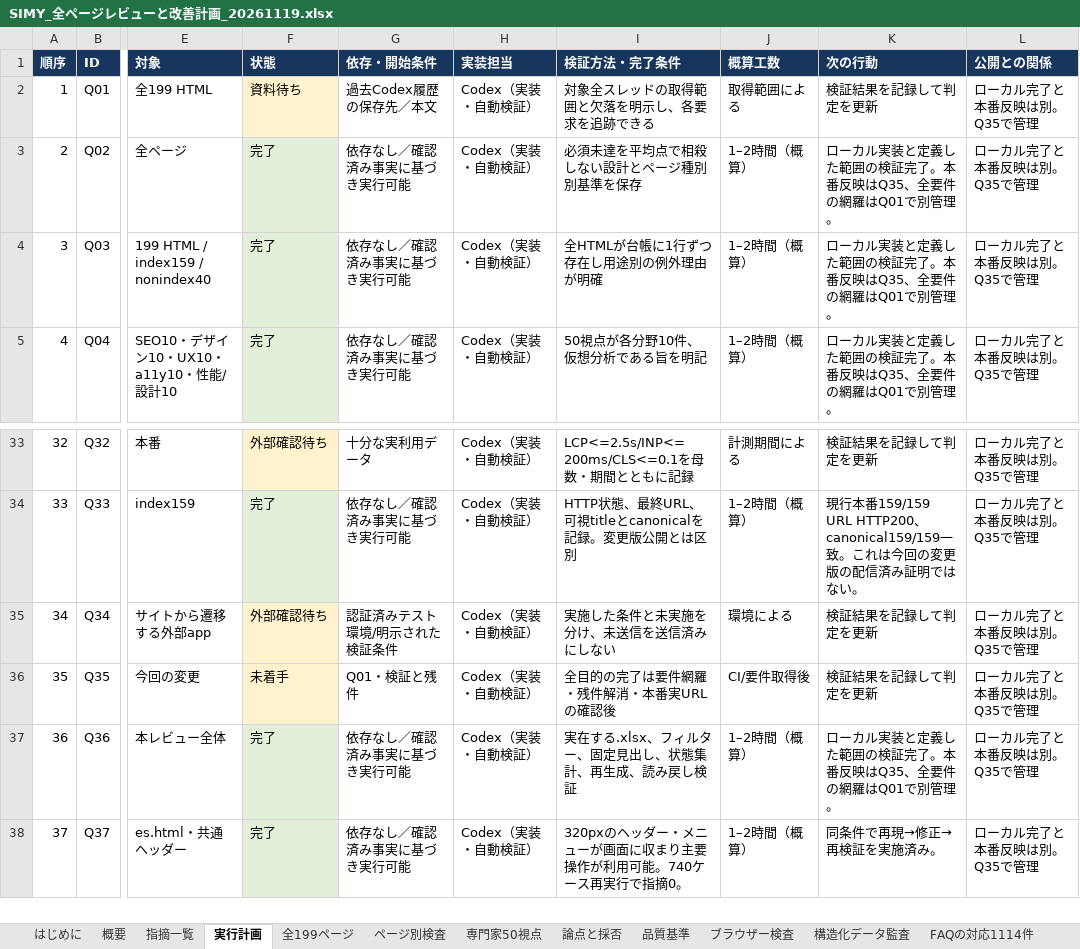
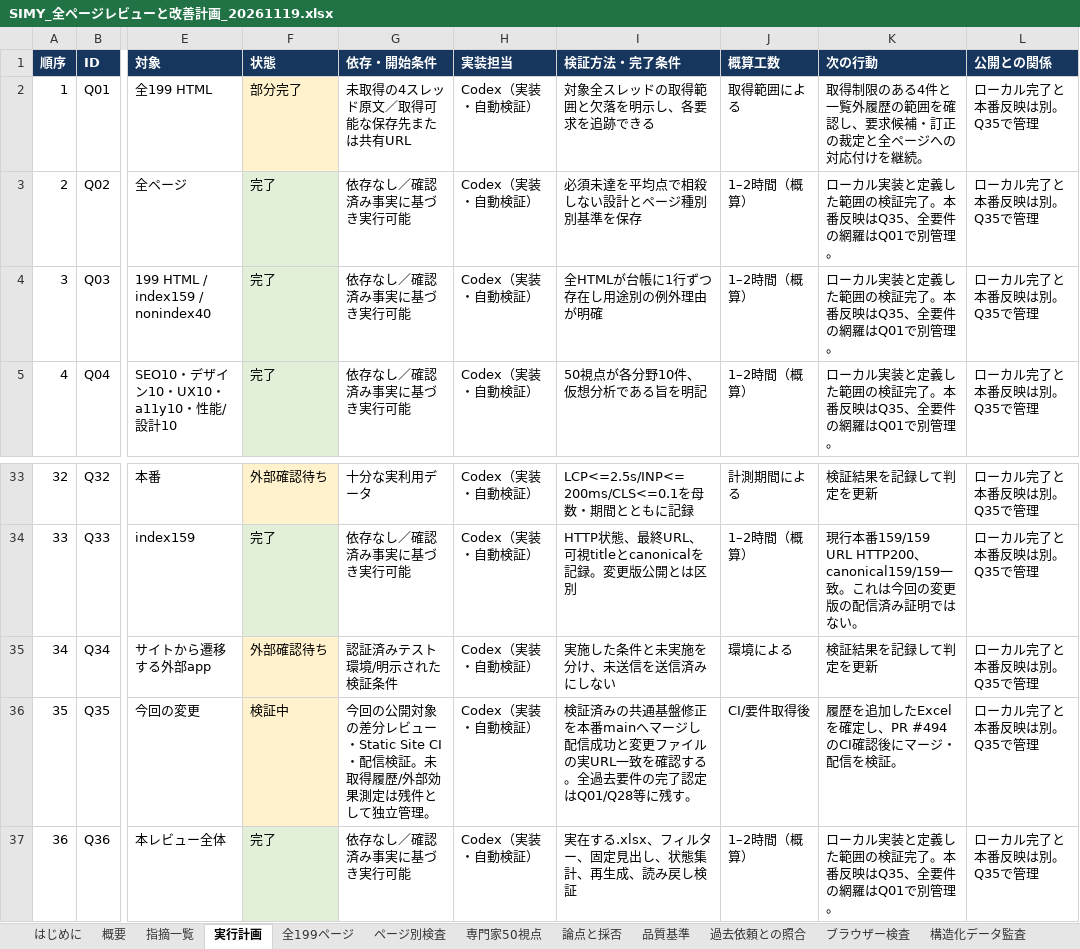
Before and after one commit to SpecialistDoctors-Inc/simy-home, an Excel workbook: docs/sitewide-quality/SIMY_全ページレビューと改善計画_20261119.xlsx, sheet 実行計画, drawn as a sheet; only a part is shown, gaps mark what is left out; the shorter side is filled out with more unchanged rows; values as stored, in another font and other column widths than the file's, no borders; table styles not drawn; the diff names each change by its address in the sheet, - before the commit and + after, or states it on an @@ line.

```diff
--- a/docs/sitewide-quality/SIMY_全ページレビューと改善計画_20261119.xlsx (sheet 実行計画)
+++ b/docs/sitewide-quality/SIMY_全ページレビューと改善計画_20261119.xlsx (sheet 実行計画)
+sheet tab: 過去依頼との照合
-F2 (状態): 資料待ち
+F2 (状態): 部分完了
-G2 (依存・開始条件): 過去Codex履歴の保存先／本文
+G2 (依存・開始条件): 未取得の4スレッド原文／取得可能な保存先または共有URL
-K2 (次の行動): 検証結果を記録して判定を更新
+K2 (次の行動): 取得制限のある4件と一覧外履歴の範囲を確認し、要求候補・訂正の裁定と全ページへの対応付けを継続。
-F36 (状態): 未着手
+F36 (状態): 検証中
-G36 (依存・開始条件): Q01・検証と残件
+G36 (依存・開始条件): 今回の公開対象の差分レビュー・Static Site CI・配信検証。未取得履歴/外部効果測定は残件として独立管理。
-I36 (検証方法・完了条件): 全目的の完了は要件網羅・残件解消・本番実URLの確認後
+I36 (検証方法・完了条件): 検証済みの共通基盤修正を本番mainへマージし配信成功と変更ファイルの実URL一致を確認する。全過去要件の完了認定はQ01/Q28等に残す。
-K36 (次の行動): 検証結果を記録して判定を更新
+K36 (次の行動): 履歴を追加したExcelを確定し、PR #494のCI確認後にマージ・配信を検証。
```
Also changed, not shown: sheet 今回の実行記録, sheet 指摘一覧, sheet 概要, 5 other files.
